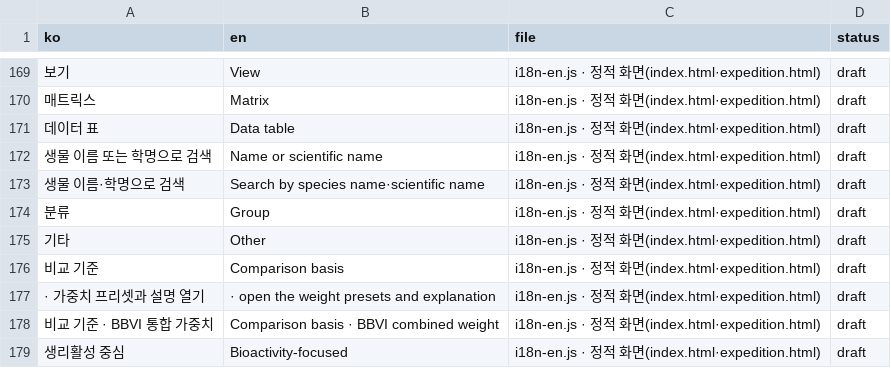
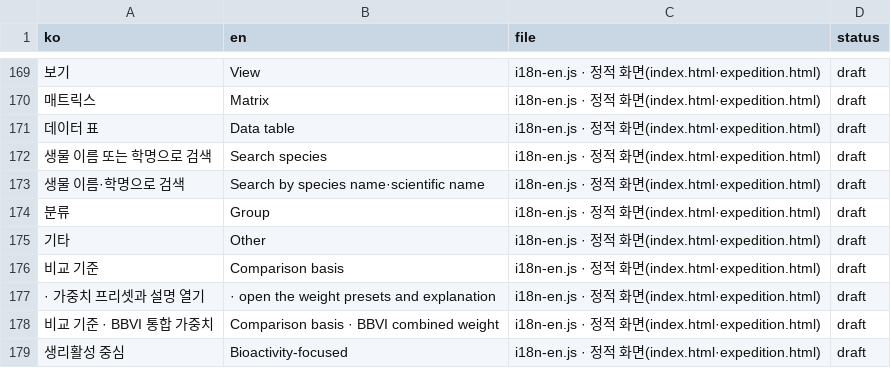
Before and after one commit to gyunghun1214/blue-bio-map, a CSV file: docs/i18n-review.csv, drawn as a sheet; only a part is shown, gaps mark what is left out; the diff names each change by its address in the sheet, - before the commit and + after, or states it on an @@ line.

```diff
--- a/docs/i18n-review.csv
+++ b/docs/i18n-review.csv
-B172 (en): Name or scientific name
+B172 (en): Search species
```
Also changed, not shown: 6 other files.
